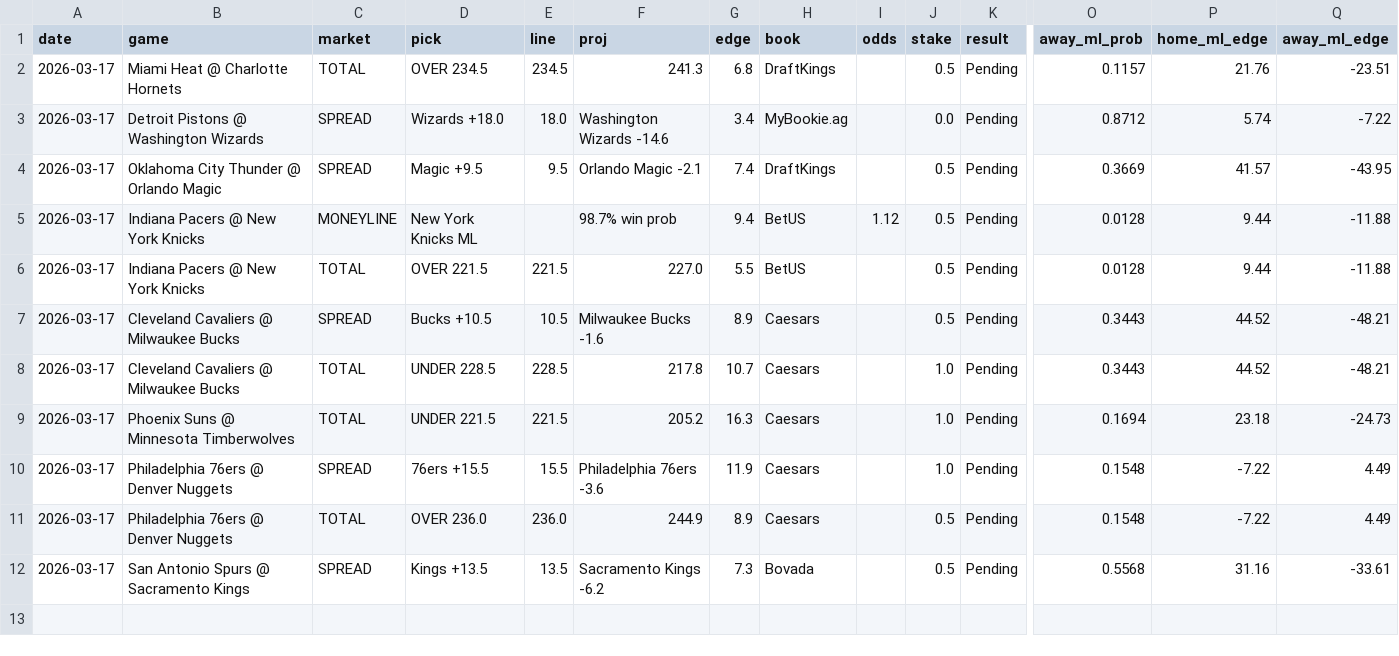
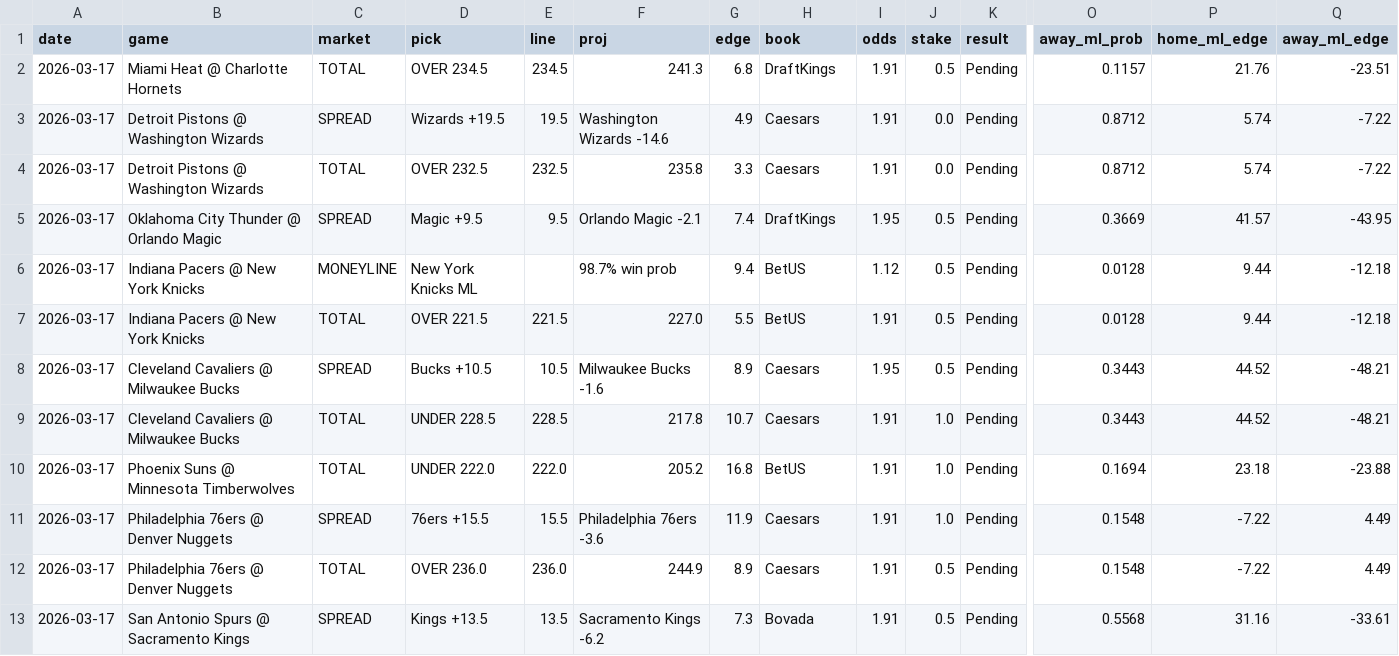
Before and after one commit to mackchiu/AutoBetTracker, a CSV file: data/raw/2026-03-17_team_model_raw.csv, drawn as a sheet; only a part is shown, gaps mark what is left out; addresses are those after the commit; rows hold the shown columns only; the diff names each change by its address in the sheet, - before the commit and + after, or states it on an @@ line.

Commit message:
Grade picks with A/B/C stakes — 2026-03-18

```diff
--- a/data/raw/2026-03-17_team_model_raw.csv
+++ b/data/raw/2026-03-17_team_model_raw.csv
-I2:I3 (odds): (empty)
+I2:I3 (odds): 1.91
-D3 (pick): Wizards +18.0
+D3 (pick): Wizards +19.5
-E3 (line): 18.0
+E3 (line): 19.5
-G3 (edge): 3.4
+G3 (edge): 4.9
-H3 (book): MyBookie.ag
+H3 (book): Caesars
+row 4: 2026-03-17 | Detroit Pistons @ Washington Wizards | TOTAL | OVER 232.5 | 232.5 | 235.8 | 3.3 | Caesars | 1.91 | 0.0 | Pending | 0.8712 | 5.74 | -7.22
-I5 (odds): (empty)
+I5 (odds): 1.95
-Q6:Q7 (away_ml_edge): -11.88
+Q6:Q7 (away_ml_edge): -12.18
-I7 (odds): (empty)
+I7 (odds): 1.91
-I8 (odds): (empty)
+I8 (odds): 1.95
-I9:I13 (odds): (empty)
+I9:I13 (odds): 1.91
-D10 (pick): UNDER 221.5
+D10 (pick): UNDER 222.0
-E10 (line): 221.5
+E10 (line): 222.0
-G10 (edge): 16.3
+G10 (edge): 16.8
-H10 (book): Caesars
+H10 (book): BetUS
-Q10 (away_ml_edge): -24.73
+Q10 (away_ml_edge): -23.88
```
Also changed, not shown: 13 other files.
